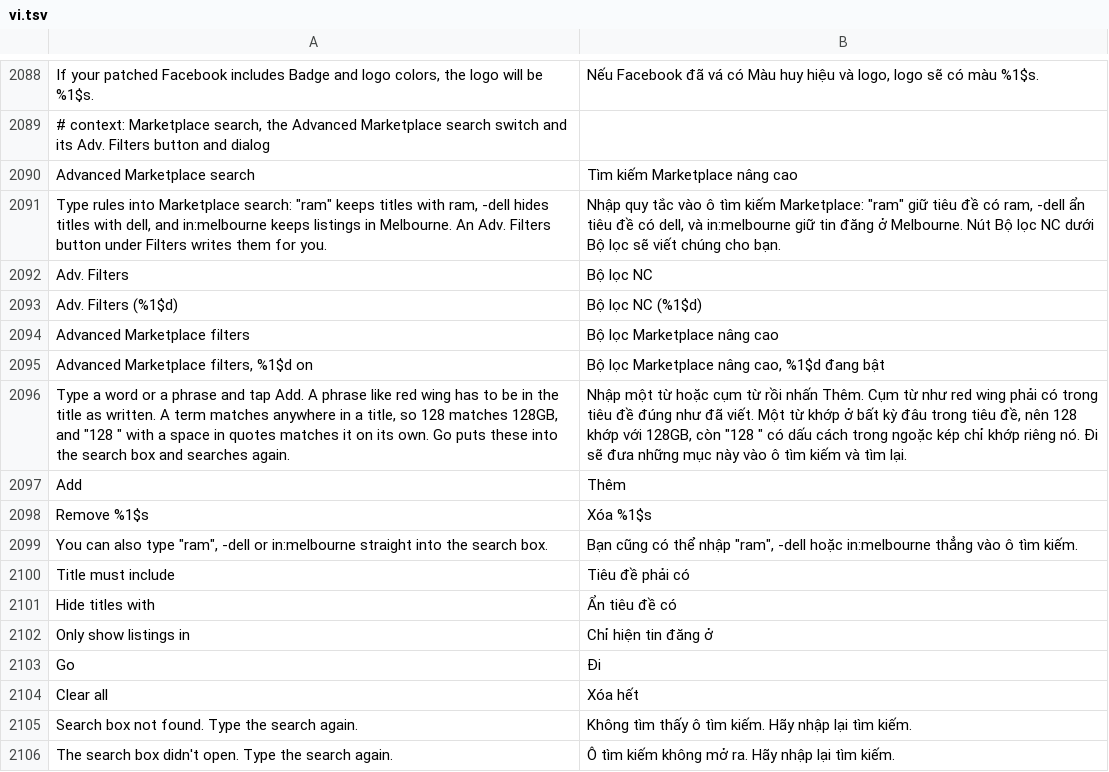
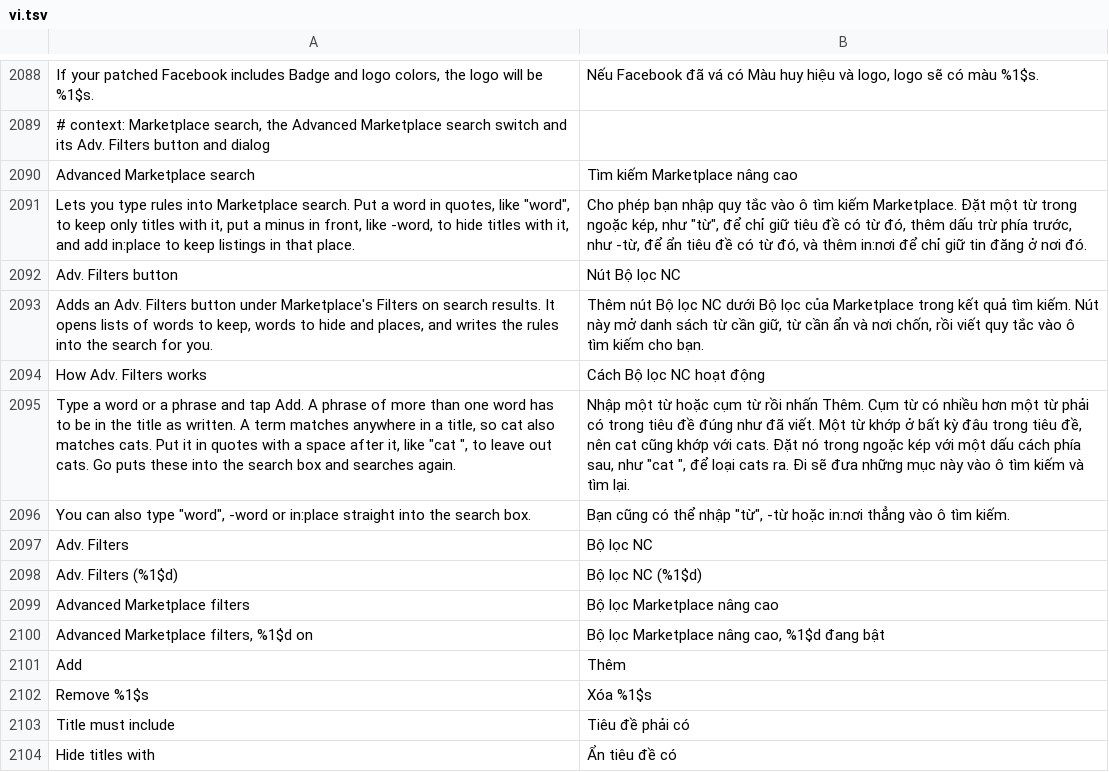
Before and after one commit to SysAdminDoc/HushFacebook, a TSV file: extensions/shared/library/src/main/l10n/vi.tsv, drawn as a sheet; only a part is shown, gaps mark what is left out; the shorter side is filled out with more unchanged rows; removed rows and columns are numbered as before the commit, all else as after; the diff names each change by its address in the sheet, - before the commit and + after, or states it on an @@ line.

```diff
--- a/extensions/shared/library/src/main/l10n/vi.tsv
+++ b/extensions/shared/library/src/main/l10n/vi.tsv
-row 2091: Type rules into Marketplace search: "ram" keeps titles with ram, -dell hides titles with dell, and in:melbourne keeps listings in Melbourne. An Adv. Filters button under Filters writes them for you. | Nhập quy tắc vào ô tìm kiếm Marketplace: "ram" giữ tiêu đề có ram, -dell ẩn tiêu đề có dell, và in:melbourne giữ tin đăng ở Melbourne. Nút Bộ lọc NC dưới Bộ lọc sẽ viết chúng cho bạn.
+row 2091: Lets you type rules into Marketplace search. Put a word in quotes, like "word", to keep only titles with it, put a minus in front, like -word, to hide titles with it, and add in:place to keep listings in that place. | Cho phép bạn nhập quy tắc vào ô tìm kiếm Marketplace. Đặt một từ trong ngoặc kép, như "từ", để chỉ giữ tiêu đề có từ đó, thêm dấu trừ phía trước, như -từ, để ẩn tiêu đề có từ đó, và thêm in:nơi để chỉ giữ tin đăng ở nơi đó.
+row 2092: Adv. Filters button | Nút Bộ lọc NC
+row 2093: Adds an Adv. Filters button under Marketplace's Filters on search results. It opens lists of words to keep, words to hide and places, and writes the rules into the search for you. | Thêm nút Bộ lọc NC dưới Bộ lọc của Marketplace trong kết quả tìm kiếm. Nút này mở danh sách từ cần giữ, từ cần ẩn và nơi chốn, rồi viết quy tắc vào ô tìm kiếm cho bạn.
+row 2094: How Adv. Filters works | Cách Bộ lọc NC hoạt động
+row 2095: Type a word or a phrase and tap Add. A phrase of more than one word has to be in the title as written. A term matches anywhere in a title, so cat also matches cats. Put it in quotes with a space after it, like "cat ", to leave out cats. Go puts these into the search box and searches again. | Nhập một từ hoặc cụm từ rồi nhấn Thêm. Cụm từ có nhiều hơn một từ phải có trong tiêu đề đúng như đã viết. Một từ khớp ở bất kỳ đâu trong tiêu đề, nên cat cũng khớp với cats. Đặt nó trong ngoặc kép với một dấu cách phía sau, như "cat ", để loại cats ra. Đi sẽ đưa những mục này vào ô tìm kiếm và tìm lại.
+row 2096: You can also type "word", -word or in:place straight into the search box. | Bạn cũng có thể nhập "từ", -từ hoặc in:nơi thẳng vào ô tìm kiếm.
-row 2096: Type a word or a phrase and tap Add. A phrase like red wing has to be in the title as written. A term matches anywhere in a title, so 128 matches 128GB, and "128 " with a space in quotes matches it on its own. Go puts these into the search box and searches again. | Nhập một từ hoặc cụm từ rồi nhấn Thêm. Cụm từ như red wing phải có trong tiêu đề đúng như đã viết. Một từ khớp ở bất kỳ đâu trong tiêu đề, nên 128 khớp với 128GB, còn "128 " có dấu cách trong ngoặc kép chỉ khớp riêng nó. Đi sẽ đưa những mục này vào ô tìm kiếm và tìm lại.
-row 2099: You can also type "ram", -dell or in:melbourne straight into the search box. | Bạn cũng có thể nhập "ram", -dell hoặc in:melbourne thẳng vào ô tìm kiếm.
```
Also changed, not shown: extensions/shared/library/src/main/l10n/de.tsv, extensions/shared/library/src/main/l10n/es.tsv, 20 other files.
